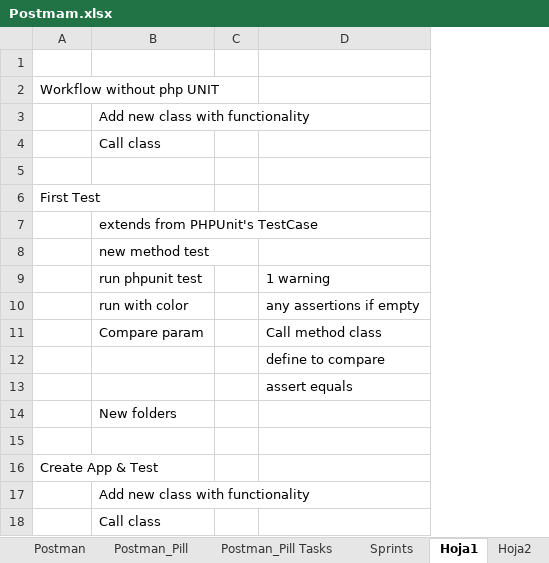
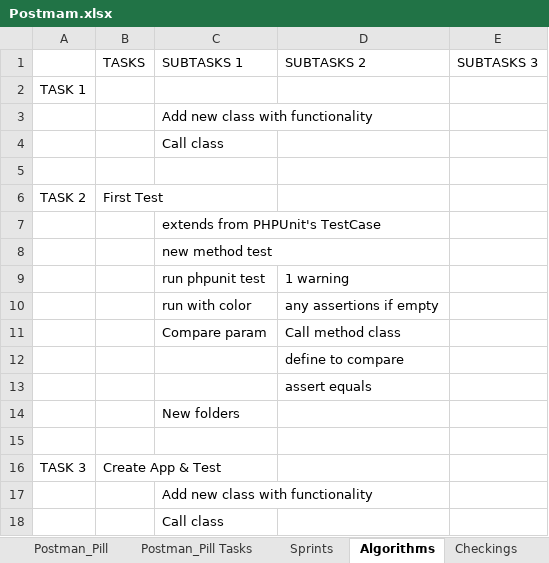
Before and after one commit to diegosilva91/Postman, an Excel workbook: Postmam.xlsx, sheet Algorithms, drawn as a sheet; values as stored, in another font and other column widths than the file's, no borders; removed rows and columns are numbered as before the commit, all else as after; the diff names each change by its address in the sheet, - before the commit and + after, or states it on an @@ line.

Commit message:
Update Postmam.xlsx

```diff
--- a/Postmam.xlsx (sheet Algorithms)
+++ b/Postmam.xlsx (sheet Algorithms)
-sheet tab: Hoja1
+sheet tab: Algorithms
-sheet tab: Hoja2
+sheet tab: Checkings
+column A, rows 2-16: TASK 1 |  |  |  | TASK 2 |  |  |  |  |  |  |  |  |  | TASK 3
-column C, empty
+column E, empty
+row 1:  | TASKS | SUBTASKS 1 | SUBTASKS 2 | SUBTASKS 3
-row 2: Workflow without php UNIT
```
Also changed, not shown: sheet Postman_Pill Tasks.
